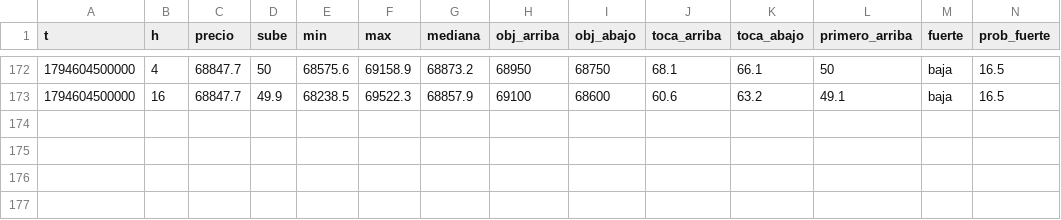
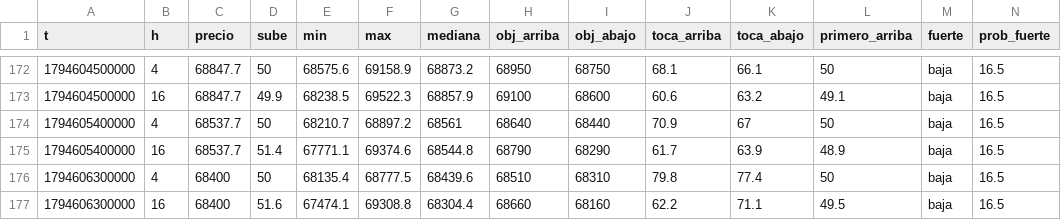
Before and after one commit to DiegoAdrian97/BTCAnalyzer, a CSV file: historial/BTC/15m/2026-11-13.csv, drawn as a sheet; only a part is shown, gaps mark what is left out; rows hold the shown columns only; the diff names each change by its address in the sheet, - before the commit and + after, or states it on an @@ line.

```diff
--- a/historial/BTC/15m/2026-11-13.csv
+++ b/historial/BTC/15m/2026-11-13.csv
+row 174: 1794605400000 | 4 | 68537.7 | 50 | 68210.7 | 68897.2 | 68561 | 68640 | 68440 | 70.9 | 67 | 50 | baja | 16.5
+row 175: 1794605400000 | 16 | 68537.7 | 51.4 | 67771.1 | 69374.6 | 68544.8 | 68790 | 68290 | 61.7 | 63.9 | 48.9 | baja | 16.5
+row 176: 1794606300000 | 4 | 68400 | 50 | 68135.4 | 68777.5 | 68439.6 | 68510 | 68310 | 79.8 | 77.4 | 50 | baja | 16.5
+row 177: 1794606300000 | 16 | 68400 | 51.6 | 67474.1 | 69308.8 | 68304.4 | 68660 | 68160 | 62.2 | 71.1 | 49.5 | baja | 16.5
```
Also changed, not shown: historial/BTC/30m/2026-11-13.csv, historial/BTC/5m/2026-11-13.csv, 1 other file.
